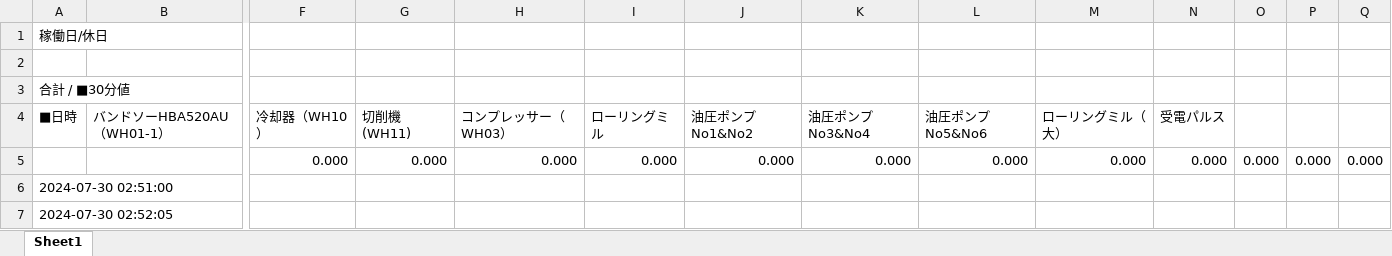
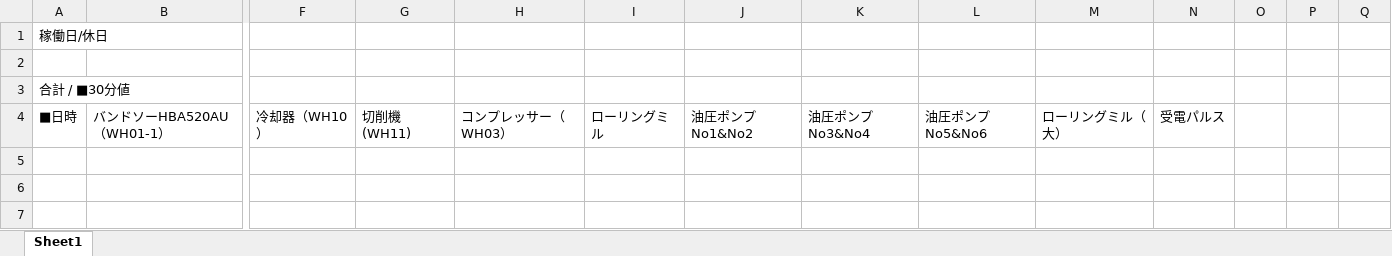
Before and after one commit to Syu-syusan/HADB2csv, an Excel workbook: test.xlsx, sheet Sheet1, drawn as a sheet; only a part is shown, gaps mark what is left out; values as stored, in another font and other column widths than the file's, no borders; charts and pictures not drawn; rows hold the shown columns only; the diff names each change by its address in the sheet, - before the commit and + after, or states it on an @@ line.

Commit message:
Add files via upload

```diff
--- a/test.xlsx (sheet Sheet1)
+++ b/test.xlsx (sheet Sheet1)
-row 5:  |  | 0.000 | 0.000 | 0.000 | 0.000 | 0.000 | 0.000 | 0.000 | 0.000 | 0.000 | 0.000 | 0.000 | 0.000
-row 6: 2024-07-30 02:51:00
-row 7: 2024-07-30 02:52:05
```
Also changed, not shown: charts or pictures.
